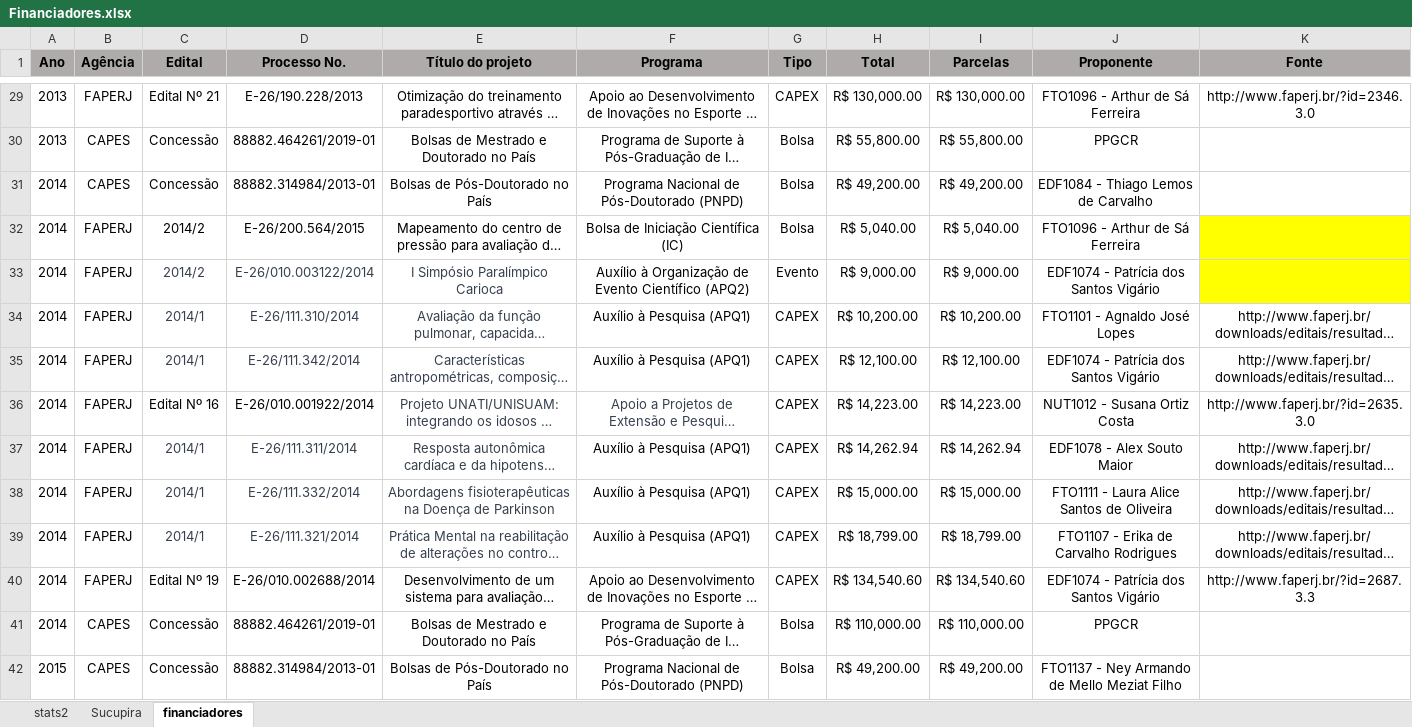
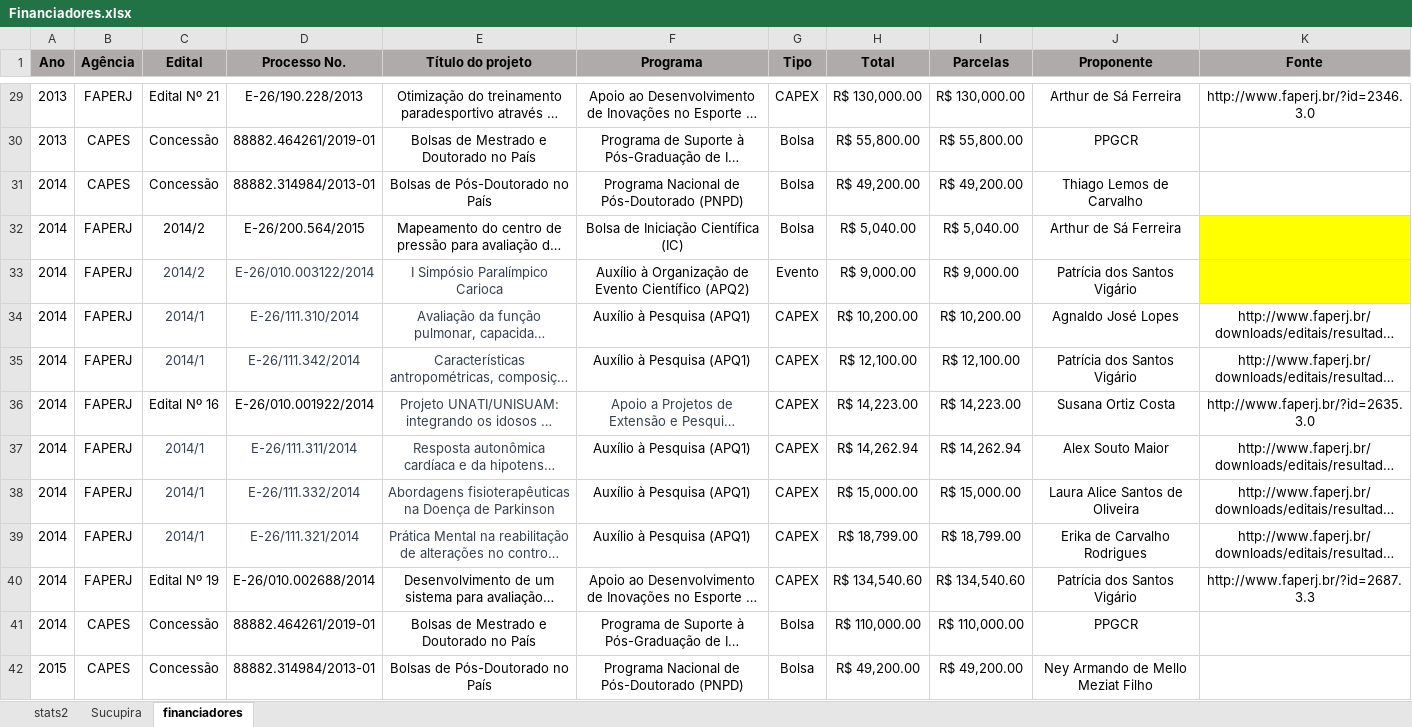
Before and after one commit to ppgcr-unisuam/observatoriocr, an Excel workbook: PPG/Financiadores.xlsx, sheet financiadores, drawn as a sheet; only a part is shown, gaps mark what is left out; long unchanged cells end in …; values as stored, in another font and other column widths than the file's, no borders; the diff covers the shown part only; the diff names each change by its address in the sheet, - before the commit and + after, or states it on an @@ line.

```diff
--- a/PPG/Financiadores.xlsx (sheet financiadores)
+++ b/PPG/Financiadores.xlsx (sheet financiadores)
-J29 (Proponente): FTO1096 - Arthur de Sá Ferreira
+J29 (Proponente): Arthur de Sá Ferreira
-J31 (Proponente): EDF1084 - Thiago Lemos de Carvalho
+J31 (Proponente): Thiago Lemos de Carvalho
-J32 (Proponente): FTO1096 - Arthur de Sá Ferreira
+J32 (Proponente): Arthur de Sá Ferreira
-J33 (Proponente): EDF1074 - Patrícia dos Santos Vigário
+J33 (Proponente): Patrícia dos Santos Vigário
-J34 (Proponente): FTO1101 - Agnaldo José Lopes
+J34 (Proponente): Agnaldo José Lopes
-J35 (Proponente): EDF1074 - Patrícia dos Santos Vigário
+J35 (Proponente): Patrícia dos Santos Vigário
-J36 (Proponente): NUT1012 - Susana Ortiz Costa
+J36 (Proponente): Susana Ortiz Costa
-J37 (Proponente): EDF1078 - Alex Souto Maior
+J37 (Proponente): Alex Souto Maior
-J38 (Proponente): FTO1111 - Laura Alice Santos de Oliveira
+J38 (Proponente): Laura Alice Santos de Oliveira
-J39 (Proponente): FTO1107 - Erika de Carvalho Rodrigues
+J39 (Proponente): Erika de Carvalho Rodrigues
-J40 (Proponente): EDF1074 - Patrícia dos Santos Vigário
+J40 (Proponente): Patrícia dos Santos Vigário
-J42 (Proponente): FTO1137 - Ney Armando de Mello Meziat Filho
+J42 (Proponente): Ney Armando de Mello Meziat Filho
```
Also changed, not shown: 65 edited cells elsewhere in this sheet, sheet Sucupira, sheet stats2, docs/PPG/Financiadores.xlsx, 13 other files.
